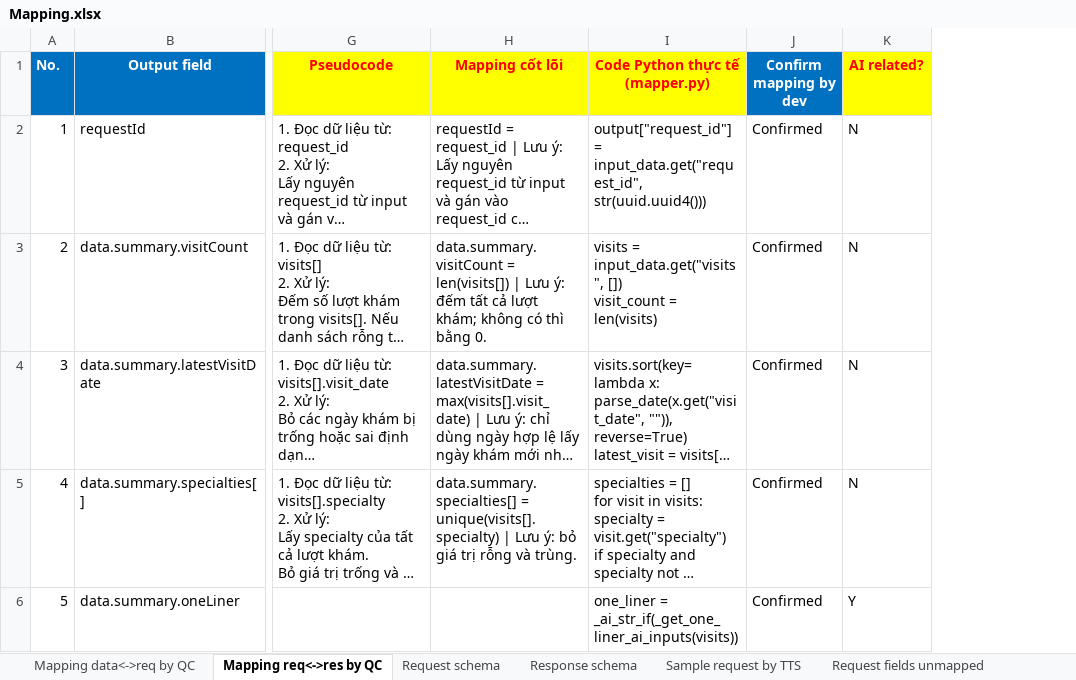
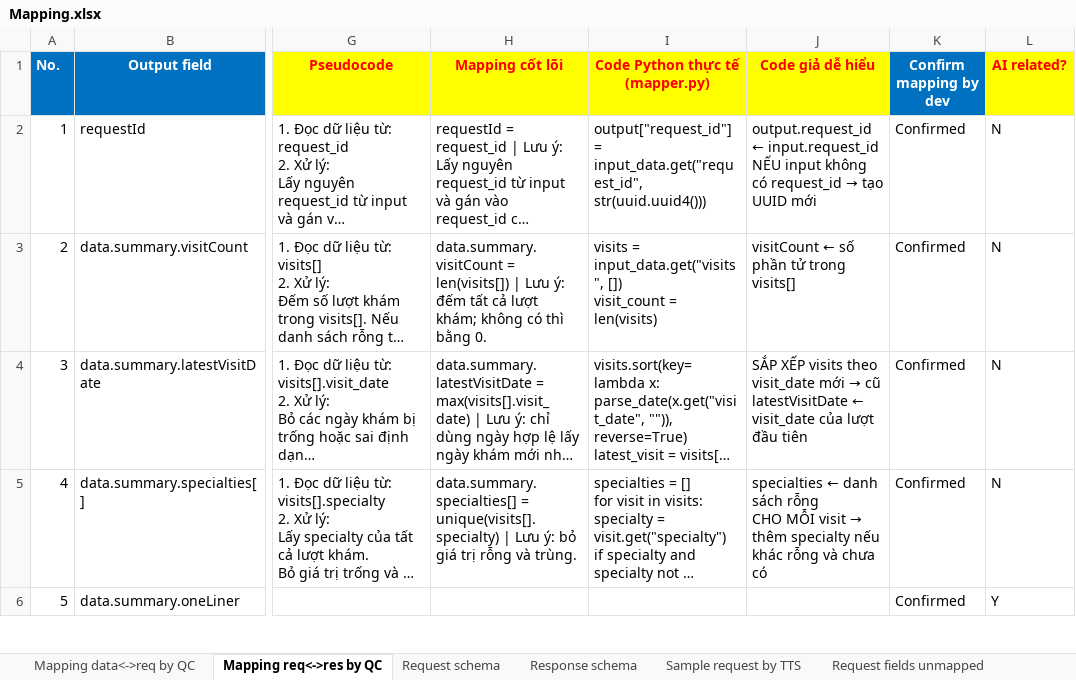
Before and after one commit to Donglv79/tool, an Excel workbook: Dữ liệu mẫu/Mapping.xlsx, sheet Mapping req<->res by QC, drawn as a sheet; only a part is shown, gaps mark what is left out; long unchanged cells end in …; values as stored, in another font and other column widths than the file's, no borders; ↵ is a line break in a cell; the diff covers the shown part only; the diff names each change by its address in the sheet, - before the commit and + after, or states it on an @@ line.

Commit message:
upadte

```diff
--- a/Dữ liệu mẫu/Mapping.xlsx (sheet Mapping req<->res by QC)
+++ b/Dữ liệu mẫu/Mapping.xlsx (sheet Mapping req<->res by QC)
+column J (Code giả dễ hiểu), rows 2-5: output.request_id ← input.request_id ↵ NẾU input không có request_id → tạo UUID mới | visitCount ← số phần tử trong visits[] | SẮP XẾP visits theo visit_date mới → cũ ↵ latestVisitDate ← visit_date của lượt đầu tiên | specialties ← danh sách rỗng ↵ CHO MỖI visit → thêm specialty nếu khác rỗng và chưa có
-I6 (Code Python thực tế (mapper.py)): one_liner = _ai_str_if(_get_one_liner_ai_inputs(visits))
+I6 (Code Python thực tế (mapper.py)): (empty)
```
Also changed, not shown: 25 edited cells elsewhere in this sheet.
